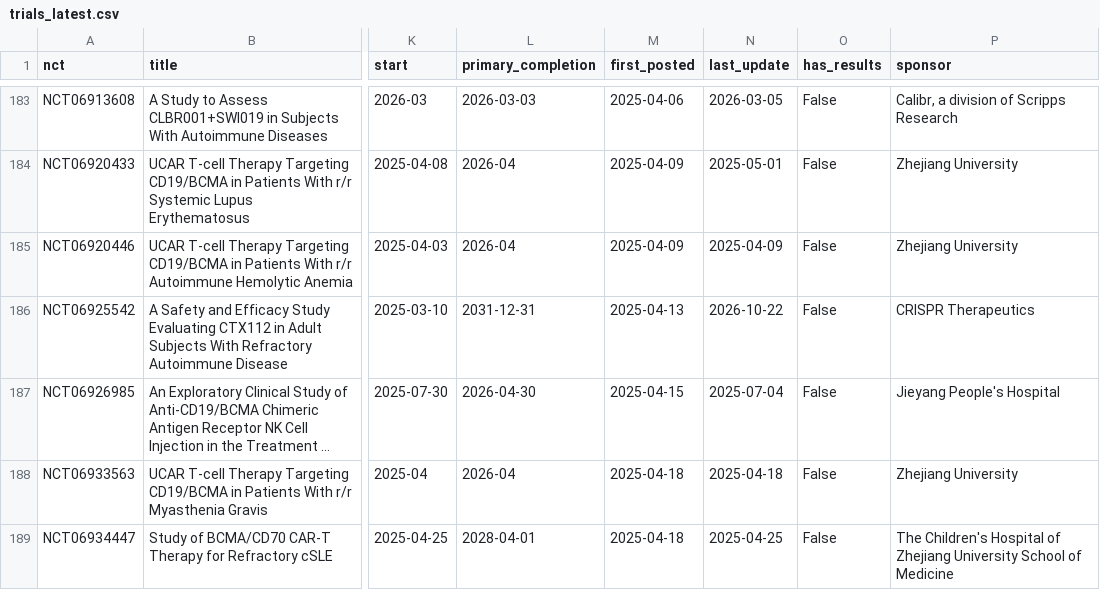
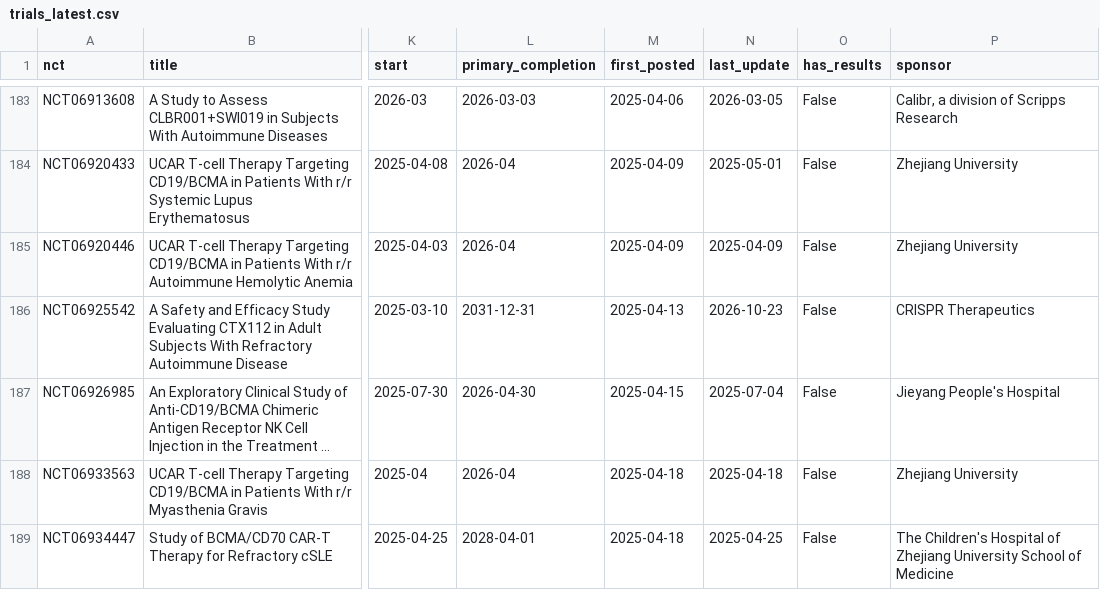
Before and after one commit to rddtrace-lab/neurotrials, a CSV file: data/cart/trials_latest.csv, drawn as a sheet; only a part is shown, gaps mark what is left out; long unchanged cells end in …; the diff names each change by its address in the sheet, - before the commit and + after, or states it on an @@ line.

```diff
--- a/data/cart/trials_latest.csv
+++ b/data/cart/trials_latest.csv
-N186 (last_update): 2026-10-22
+N186 (last_update): 2026-10-23
```
Also changed, not shown: data/events.csv, data/trials_latest.csv, 4 other files.
